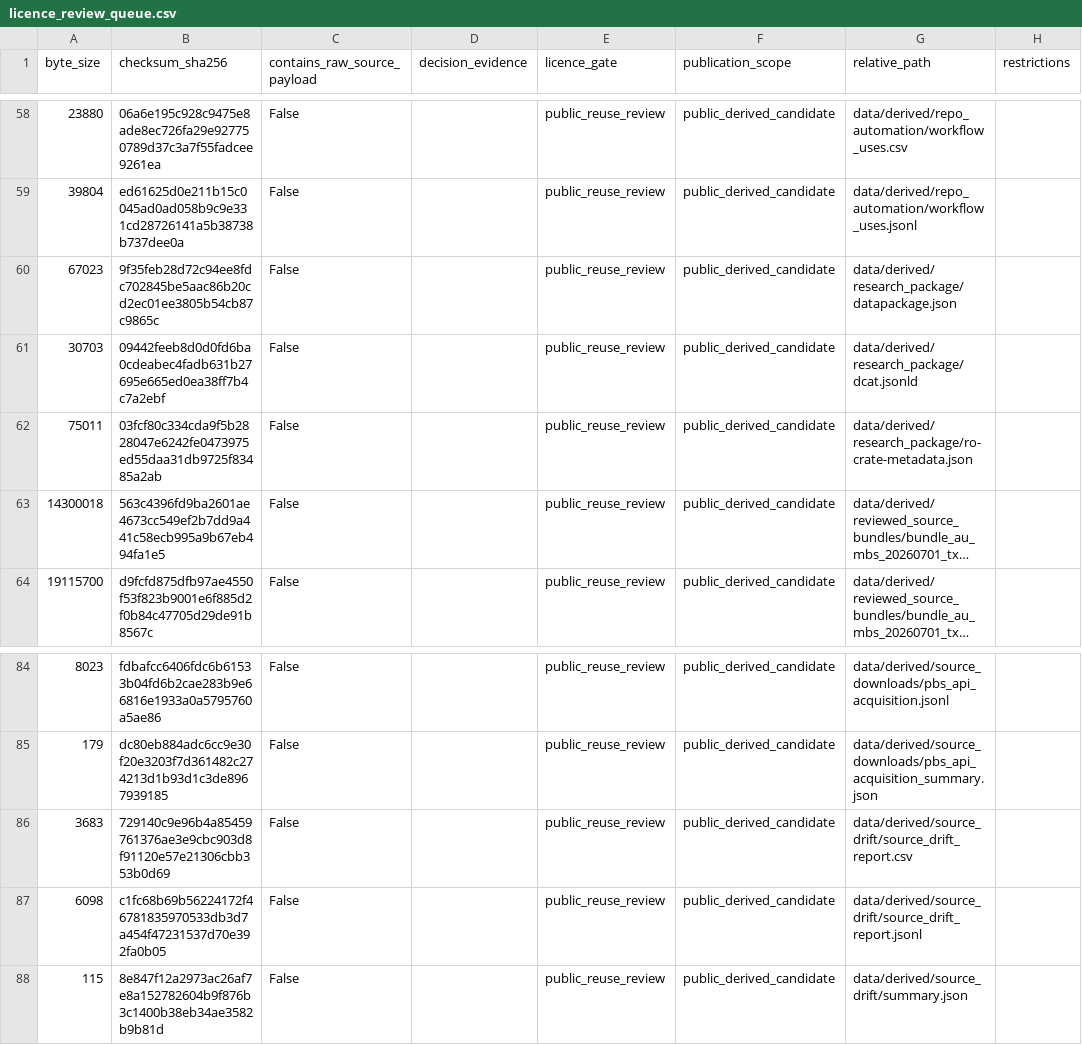
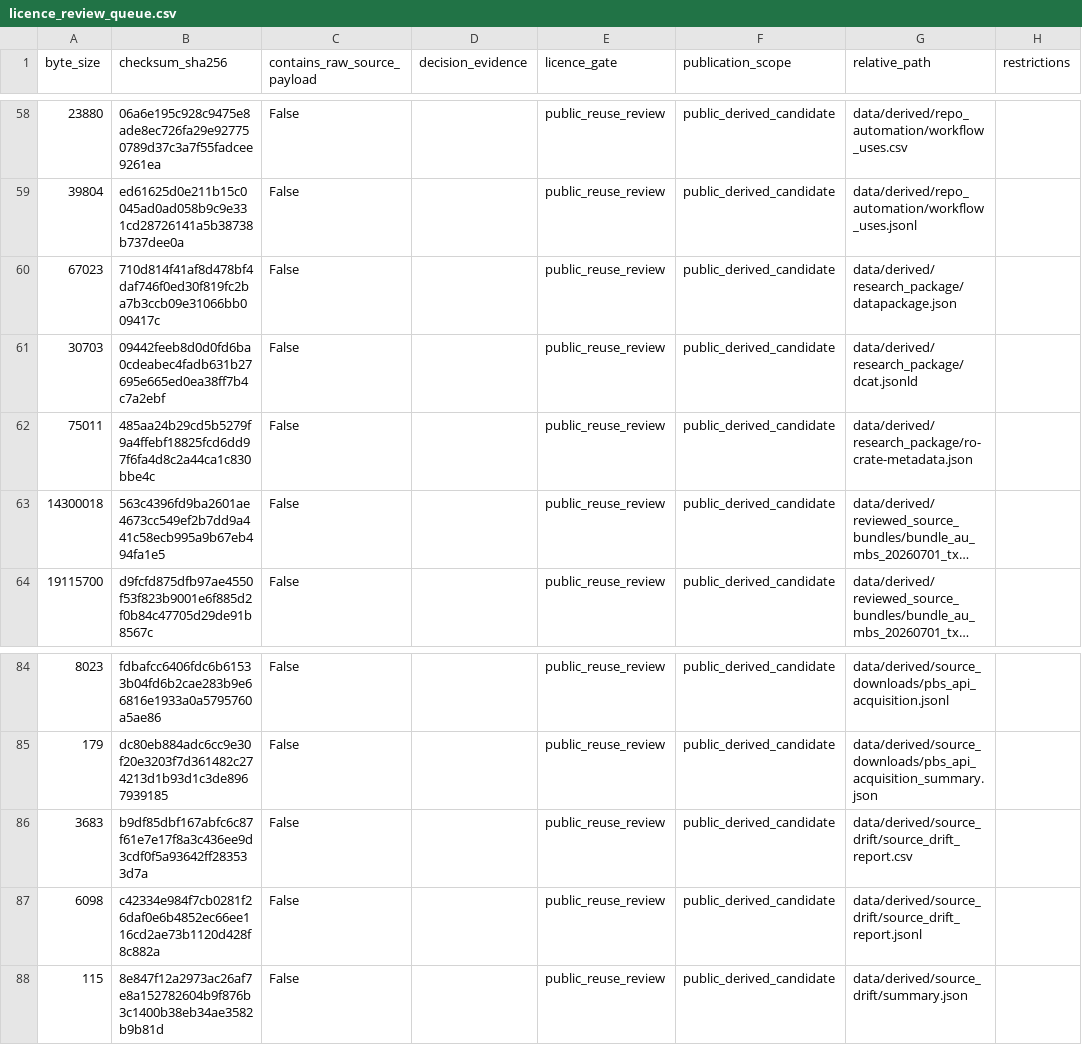
Before and after one commit to edithatogo/reimbursement-atlas, a CSV file: apps/dashboard/public/data/licence_review_queue.csv, drawn as a sheet; only a part is shown, gaps mark what is left out; long unchanged cells end in …; the diff names each change by its address in the sheet, - before the commit and + after, or states it on an @@ line.

```diff
--- a/apps/dashboard/public/data/licence_review_queue.csv
+++ b/apps/dashboard/public/data/licence_review_queue.csv
-B60 (checksum_sha256): 9f35feb28d72c94ee8fdc702845be5aac86b20cd2ec01ee3805b54cb87c9865c
+B60 (checksum_sha256): 710d814f41af8d478bf4daf746f0ed30f819fc2ba7b3ccb09e31066bb009417c
-B62 (checksum_sha256): 03fcf80c334cda9f5b2828047e6242fe0473975ed55daa31db9725f83485a2ab
+B62 (checksum_sha256): 485aa24b29cd5b5279f9a4ffebf18825fcd6dd97f6fa4d8c2a44ca1c830bbe4c
-B86 (checksum_sha256): 729140c9e96b4a85459761376ae3e9cbc903d8f91120e57e21306cbb353b0d69
+B86 (checksum_sha256): b9df85dbf167abfc6c87f61e7e17f8a3c436ee9d3cdf0f5a93642ff283533d7a
-B87 (checksum_sha256): c1fc68b69b56224172f46781835970533db3d7a454f47231537d70e392fa0b05
+B87 (checksum_sha256): c42334e984f7cb0281f26daf0e6b4852ec66ee116cd2ae73b1120d428f8c882a
```
Also changed, not shown: data/derived/licence_review/licence_review_queue.csv, 9 other files.
